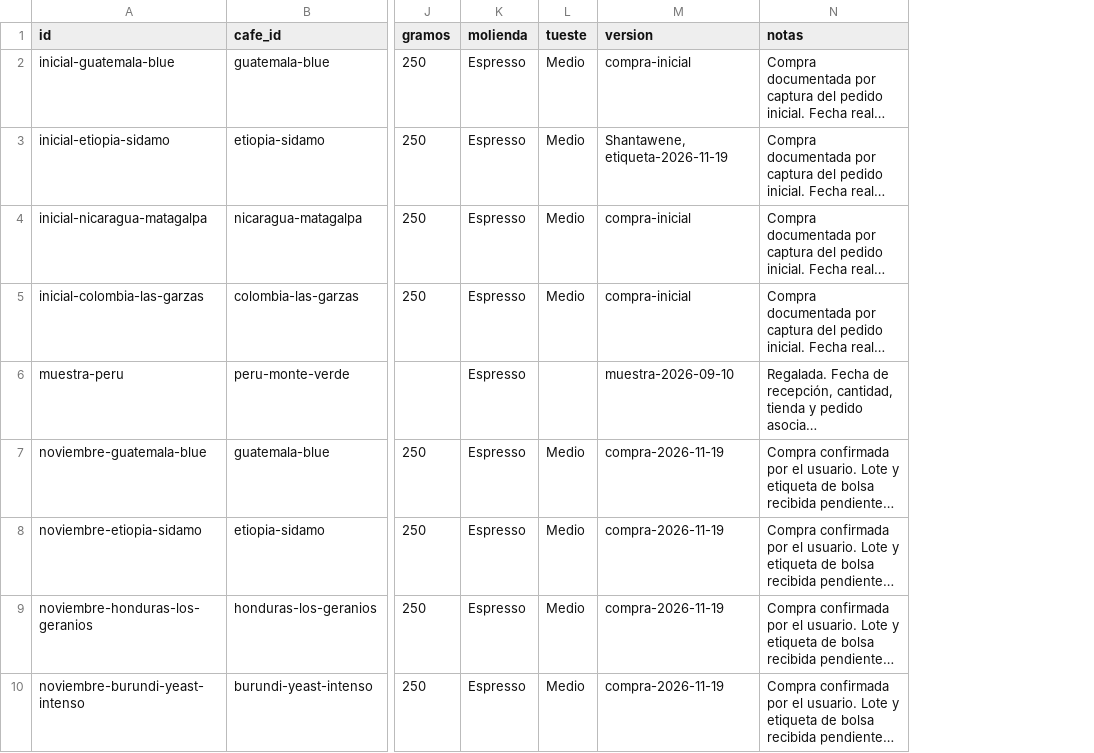
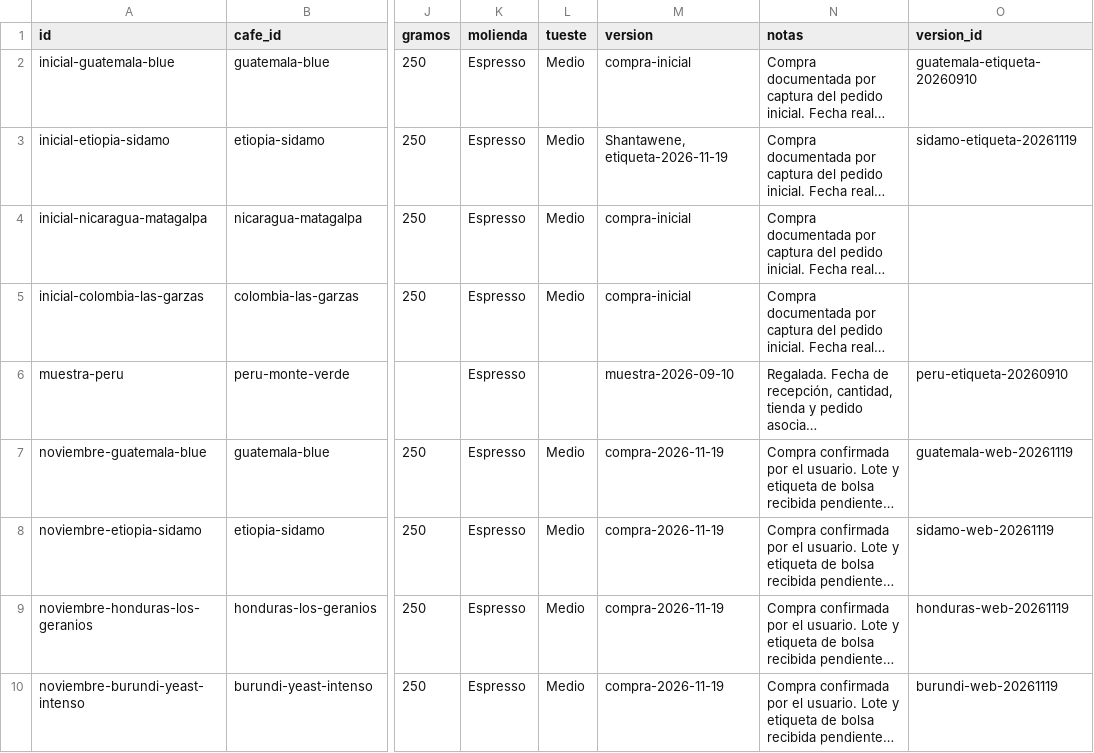
Before and after one commit to deigote/cafe-de-datos, a CSV file: colecciones/deigote/compras.csv, drawn as a sheet; only a part is shown, gaps mark what is left out; long unchanged cells end in …; the diff names each change by its address in the sheet, - before the commit and + after, or states it on an @@ line.

Commit message:
Conservar catas por versión y documentar reset, compra y valoración

```diff
--- a/colecciones/deigote/compras.csv
+++ b/colecciones/deigote/compras.csv
+column O (version_id), rows 2-10: guatemala-etiqueta-20260910 | sidamo-etiqueta-20261119 |  |  | peru-etiqueta-20260910 | guatemala-web-20261119 | sidamo-web-20261119 | honduras-web-20261119 | burundi-web-20261119
```
Also changed, not shown: colecciones/deigote/valoraciones.csv, colecciones/ejemplo/compras.csv, 13 other files.
